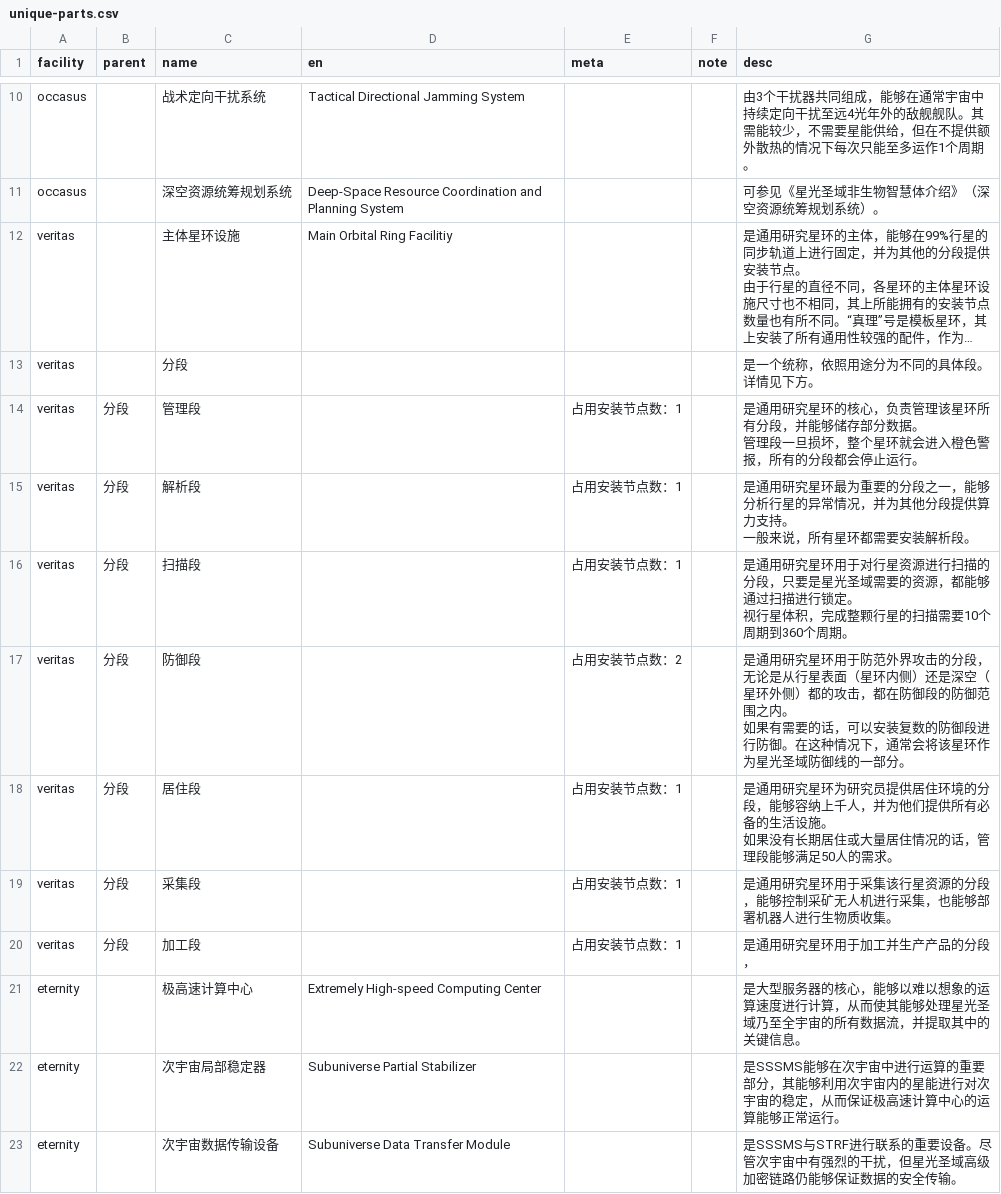
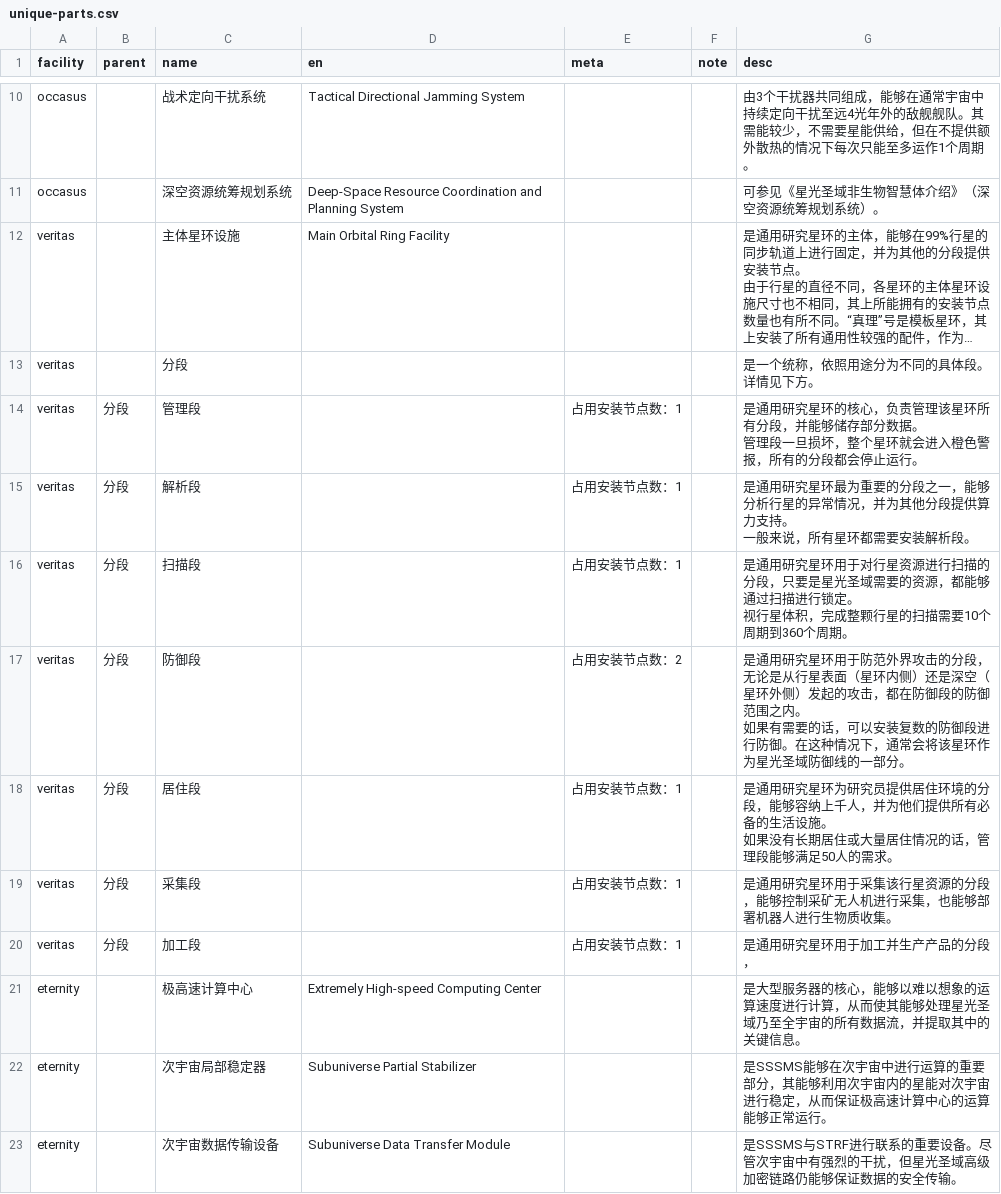
Before and after one commit to YuusiHoshizora/StarlightSacredSanctuary, a CSV file: data/facility/unique-parts.csv, drawn as a sheet; only a part is shown, gaps mark what is left out; long unchanged cells end in …; the diff covers the shown part only; the diff names each change by its address in the sheet, - before the commit and + after, or states it on an @@ line.

```diff
--- a/data/facility/unique-parts.csv
+++ b/data/facility/unique-parts.csv
-D12 (en): Main Orbital Ring Facilitiy
+D12 (en): Main Orbital Ring Facility
-G17 (desc): …环外侧）都的攻击，…
+G17 (desc): …环外侧）发起的攻击，…
-G22 (desc): …内的星能进行对次宇宙的稳定，从…
+G22 (desc): …内的星能对次宇宙进行稳定，从…
```
Also changed, not shown: 7 edited cells elsewhere in this file, data/facility/facilities.csv, data/personnel/members.csv, 19 other files.
